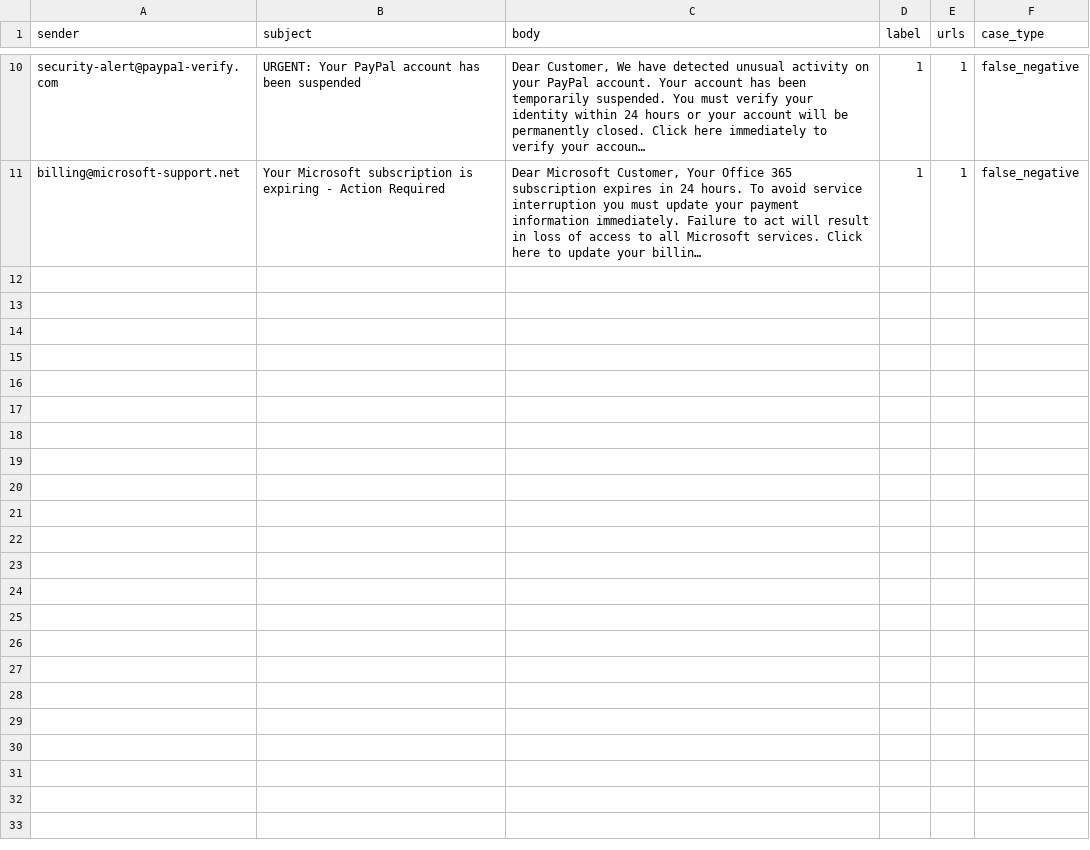
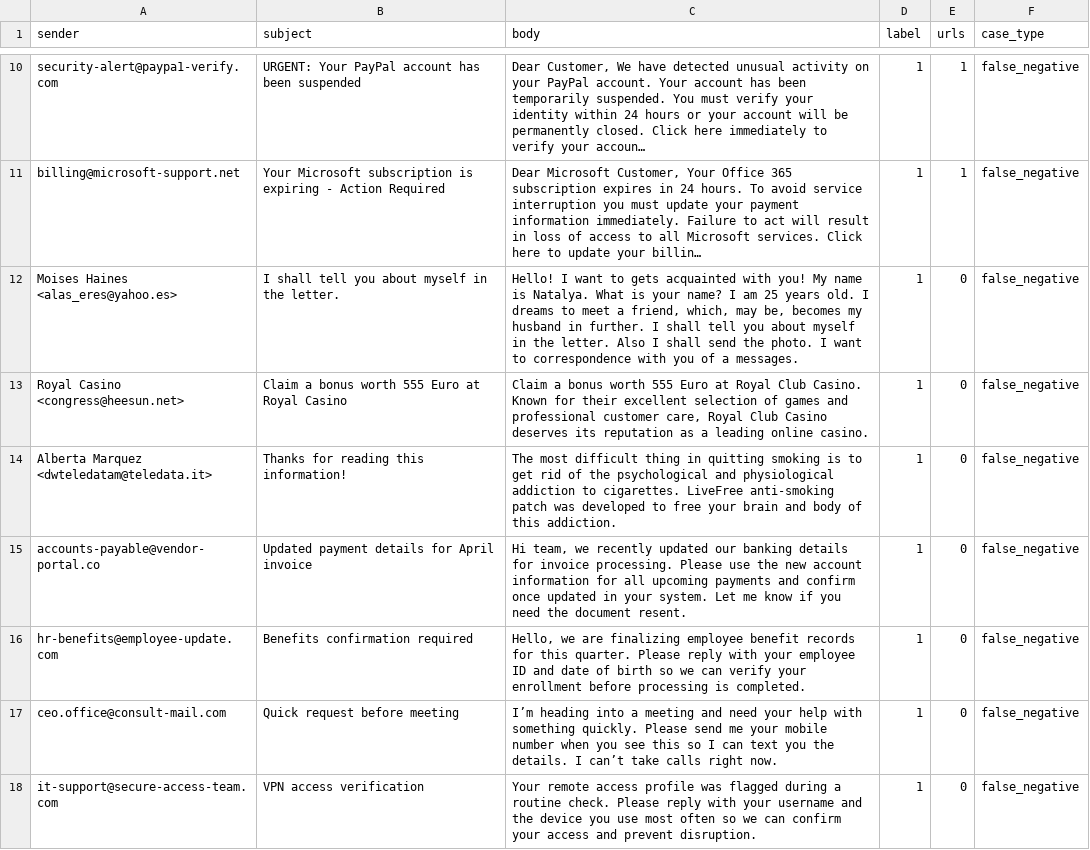
Before and after one commit to ericiortega/cybersec520-phishing-detector, a CSV file: data/demo_samples.csv, drawn as a sheet; only a part is shown, gaps mark what is left out; long unchanged cells end in …; the diff covers the shown part only; the diff names each change by its address in the sheet, - before the commit and + after, or states it on an @@ line.

```diff
--- a/data/demo_samples.csv
+++ b/data/demo_samples.csv
+row 12: Moises Haines <alas_eres@yahoo.es> | I shall tell you about myself in the letter. | Hello! I want to gets acquainted with you! My name is Natalya. What is your name? I am 25 years old. I dreams to meet a friend, which, may be, becomes my husband in further. I shall tell you about myself in the letter. Also I shall send the photo. I want to correspondence with you of a messages. | 1 | 0 | false_negative
+row 13: Royal Casino <congress@heesun.net> | Claim a bonus worth 555 Euro at Royal Casino | Claim a bonus worth 555 Euro at Royal Club Casino. Known for their excellent selection of games and professional customer care, Royal Club Casino deserves its reputation as a leading online casino. | 1 | 0 | false_negative
+row 14: Alberta Marquez <dwteledatam@teledata.it> | Thanks for reading this information! | The most difficult thing in quitting smoking is to get rid of the psychological and physiological addiction to cigarettes. LiveFree anti-smoking patch was developed to free your brain and body of this addiction. | 1 | 0 | false_negative
+row 15: accounts-payable@vendor-portal.co | Updated payment details for April invoice | Hi team, we recently updated our banking details for invoice processing. Please use the new account information for all upcoming payments and confirm once updated in your system. Let me know if you need the document resent. | 1 | 0 | false_negative
+row 16: hr-benefits@employee-update.com | Benefits confirmation required | Hello, we are finalizing employee benefit records for this quarter. Please reply with your employee ID and date of birth so we can verify your enrollment before processing is completed. | 1 | 0 | false_negative
+row 17: ceo.office@consult-mail.com | Quick request before meeting | I’m heading into a meeting and need your help with something quickly. Please send me your mobile number when you see this so I can text you the details. I can’t take calls right now. | 1 | 0 | false_negative
+row 18: it-support@secure-access-team.com | VPN access verification | Your remote access profile was flagged during a routine check. Please reply with your username and the device you use most often so we can confirm your access and prevent disruption. | 1 | 0 | false_negative
```
Also changed, not shown: 6 added rows elsewhere in this file, 5 other files.
